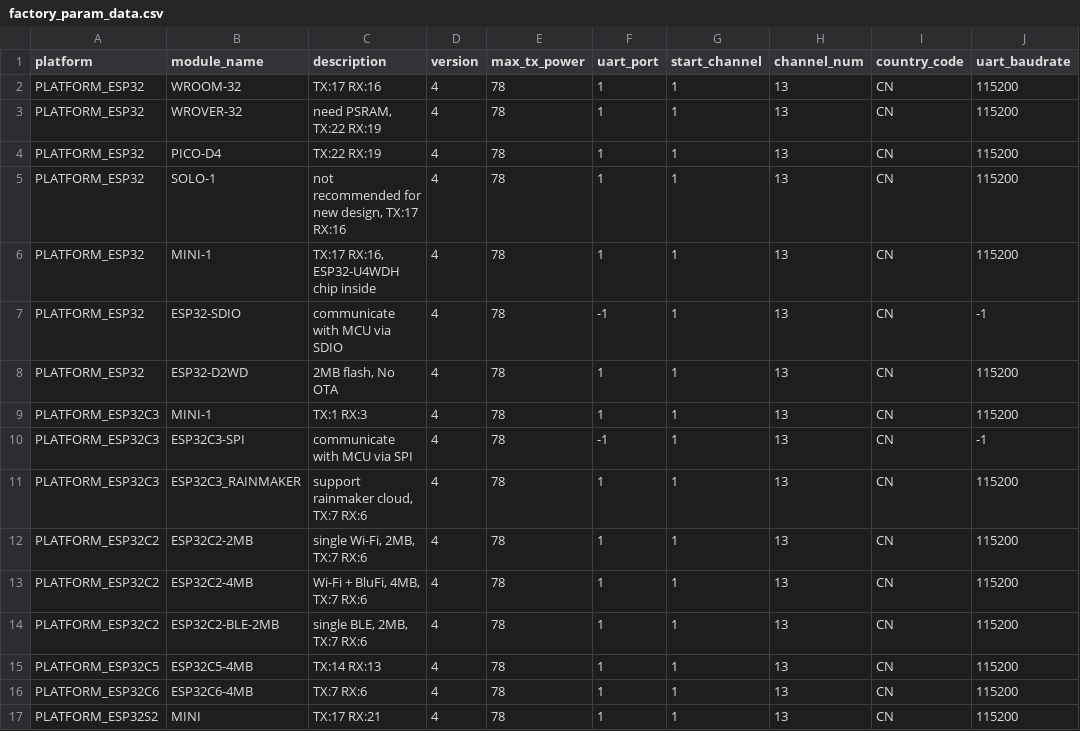
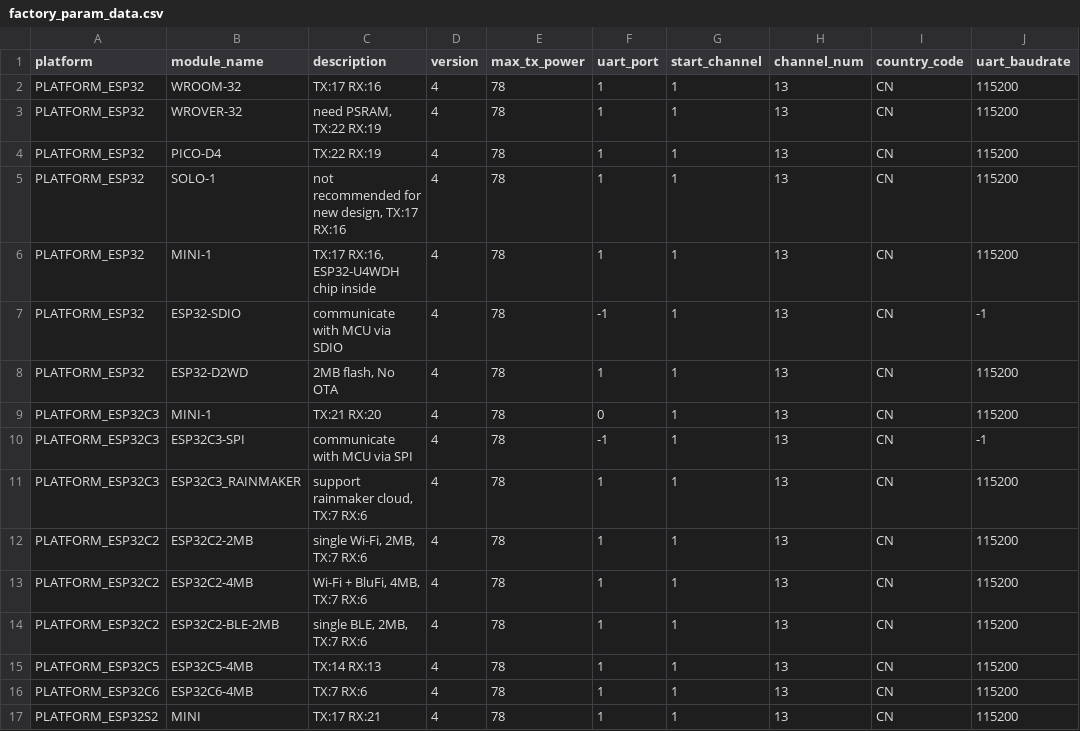
Before and after one commit to hhunain-anders/esp-at, a CSV file: components/customized_partitions/raw_data/factory_param/factory_param_data.csv, drawn as a sheet; only a part is shown; the diff names each change by its address in the sheet, - before the commit and + after, or states it on an @@ line.

Commit message:
UART Port changed to 0 and pins 21 ,20

```diff
--- a/components/customized_partitions/raw_data/factory_param/factory_param_data.csv
+++ b/components/customized_partitions/raw_data/factory_param/factory_param_data.csv
-C9 (description): TX:1 RX:3
+C9 (description): TX:21 RX:20
-F9 (uart_port): 1
+F9 (uart_port): 0
```
